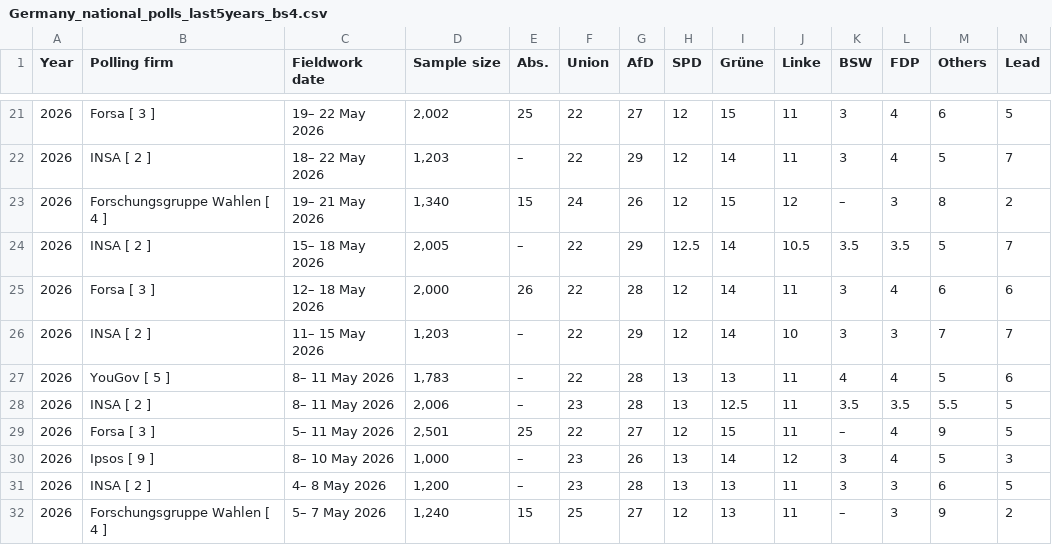
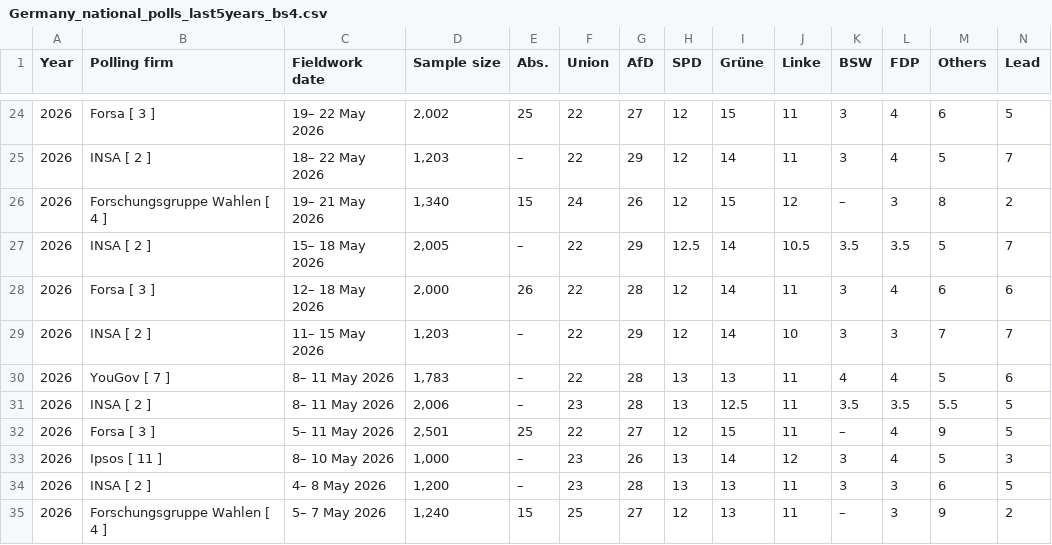
Before and after one commit to Andrevitali/PollsProject, a CSV file: Germany_national_polls_last5years_bs4.csv, drawn as a sheet; only a part is shown, gaps mark what is left out; the diff covers the shown part only.

```diff
--- a/Germany_national_polls_last5years_bs4.csv
+++ b/Germany_national_polls_last5years_bs4.csv
@@ -26,6 +29,6 @@ Year,Polling firm,Fieldwork date,Sample size,Abs.,Union,AfD,SPD,Grüne,Linke,BSW
 2026,INSA [ 2 ],11– 15 May 2026,"1,203",–,22,29,12,14,10,3,3,7,7
-2026,YouGov [ 5 ],8– 11 May 2026,"1,783",–,22,28,13,13,11,4,4,5,6
+2026,YouGov [ 7 ],8– 11 May 2026,"1,783",–,22,28,13,13,11,4,4,5,6
 2026,INSA [ 2 ],8– 11 May 2026,"2,006",–,23,28,13,12.5,11,3.5,3.5,5.5,5
 2026,Forsa [ 3 ],5– 11 May 2026,"2,501",25,22,27,12,15,11,–,4,9,5
-2026,Ipsos [ 9 ],8– 10 May 2026,"1,000",–,23,26,13,14,12,3,4,5,3
+2026,Ipsos [ 11 ],8– 10 May 2026,"1,000",–,23,26,13,14,12,3,4,5,3
 2026,INSA [ 2 ],4– 8 May 2026,"1,200",–,23,28,13,13,11,3,3,6,5
```
Also changed, not shown: 3 added rows and 79 edited cells elsewhere in this file, Germany_polls_clean.csv, UK_national_polls_last5years_bs4.csv, 2 other files.
